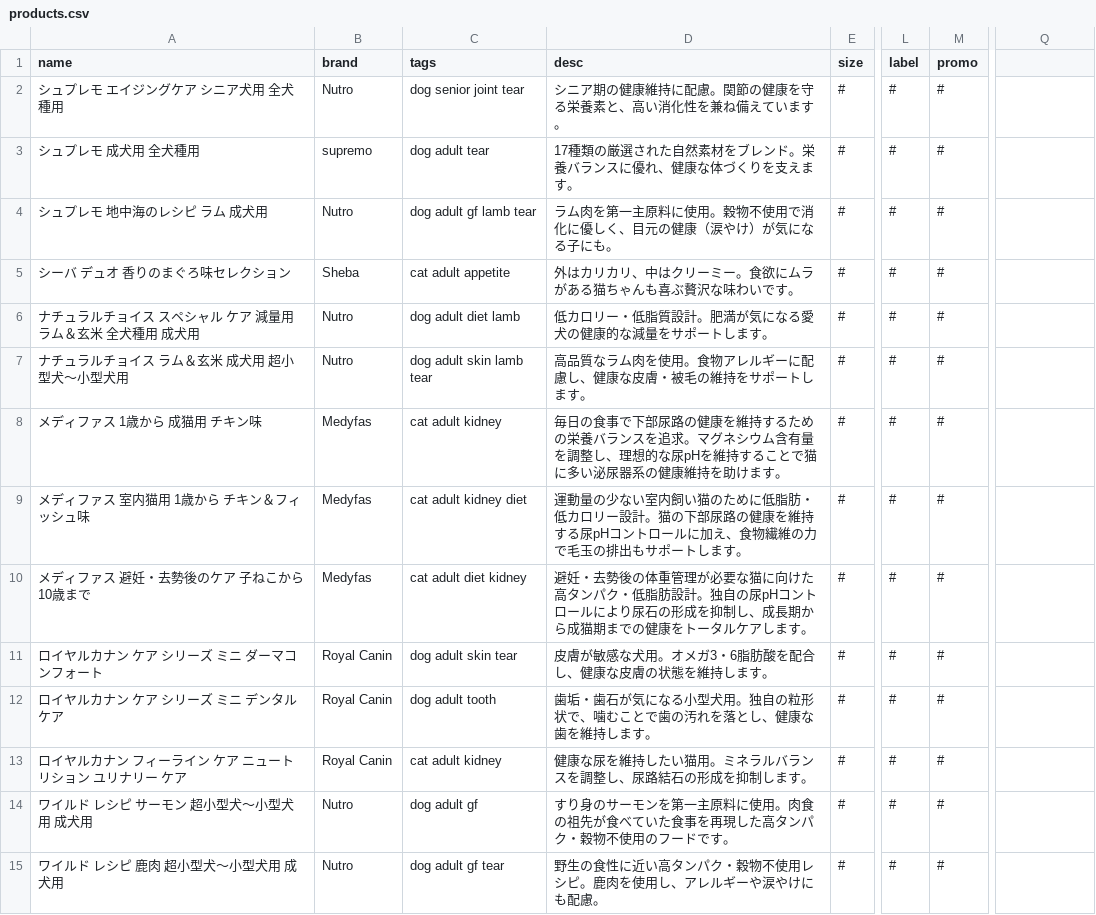
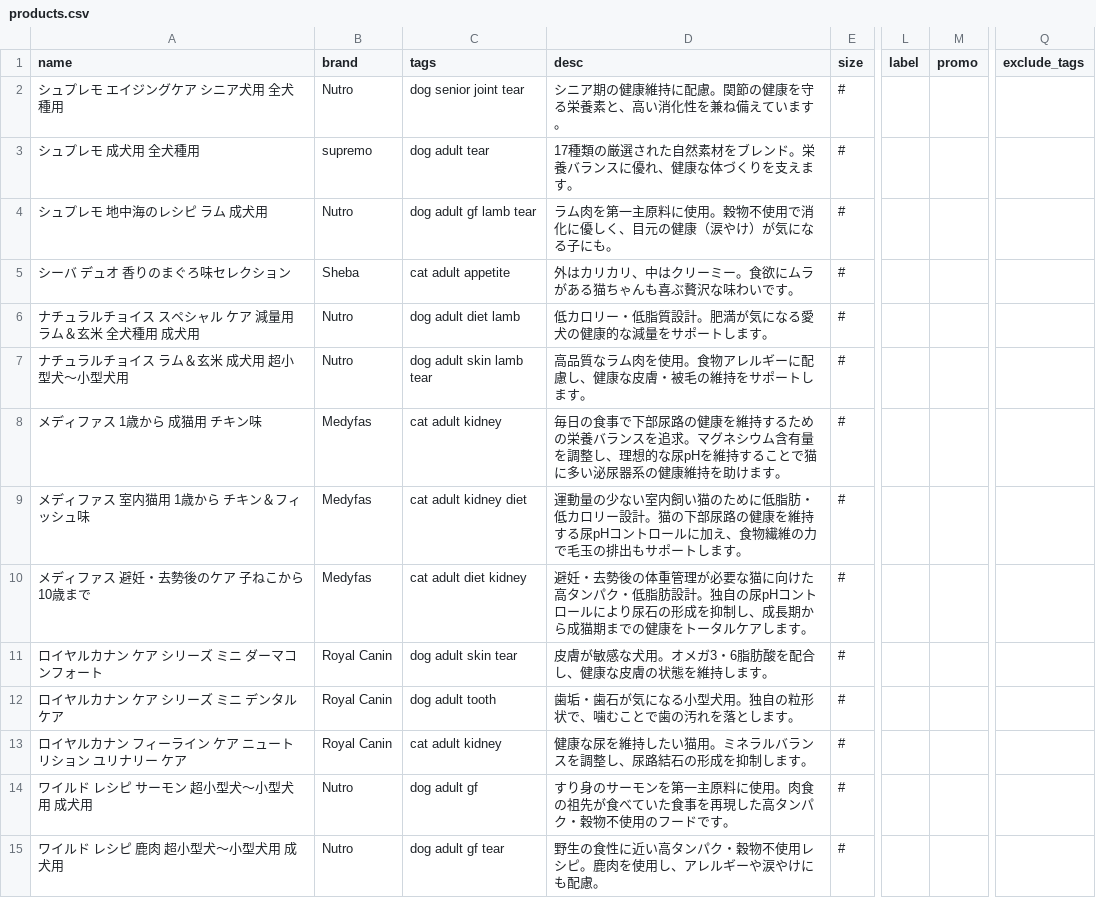
Before and after one commit to kyuni-f/pet925, a CSV file: data/products.csv, drawn as a sheet; only a part is shown, gaps mark what is left out; the diff covers the shown part only; the diff names each change by its address in the sheet, - before the commit and + after, or states it on an @@ line.

```diff
--- a/data/products.csv
+++ b/data/products.csv
-Q1: (empty)
+Q1: exclude_tags
-L2:L15 (label): #
+L2:L15 (label): (empty)
-M2:M15 (promo): #
+M2:M15 (promo): (empty)
-D12 (desc): 歯垢・歯石が気になる小型犬用。独自の粒形状で、噛むことで歯の汚れを落とし、健康な歯を維持します。
+D12 (desc): 歯垢・歯石が気になる小型犬用。独自の粒形状で、噛むことで歯の汚れを落とします。
```
Also changed, not shown: 143 edited cells elsewhere in this file, 4 other files.
